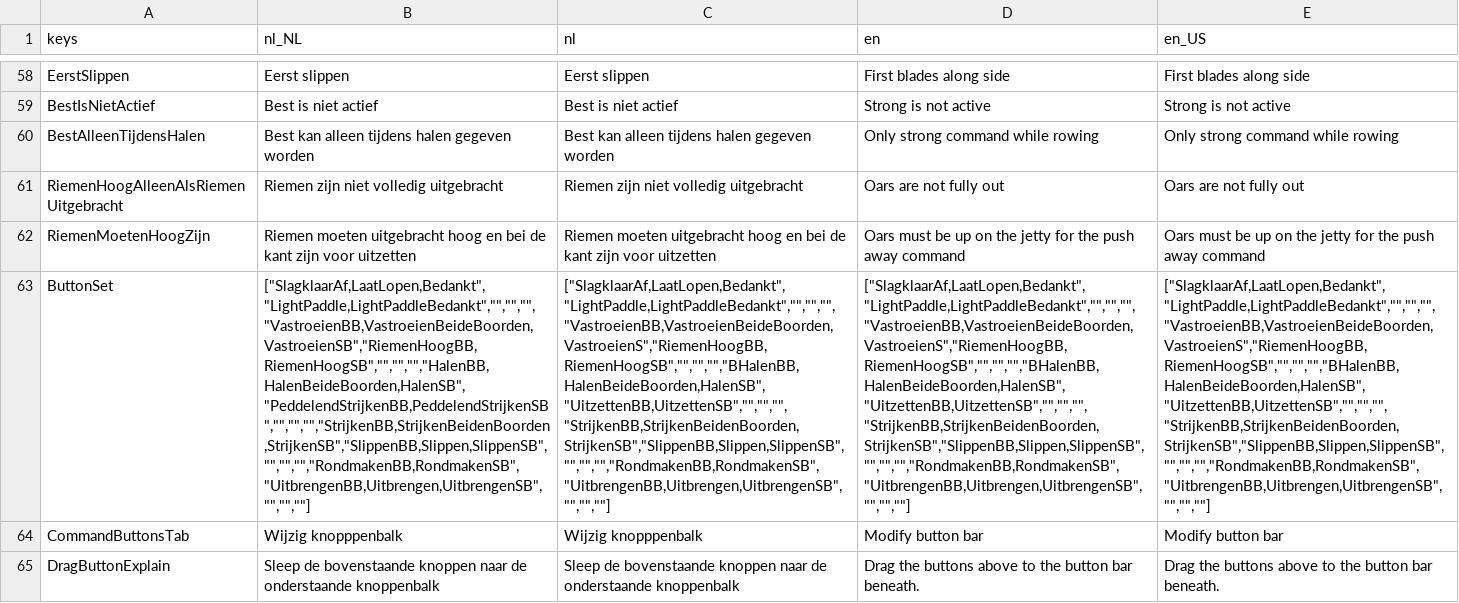
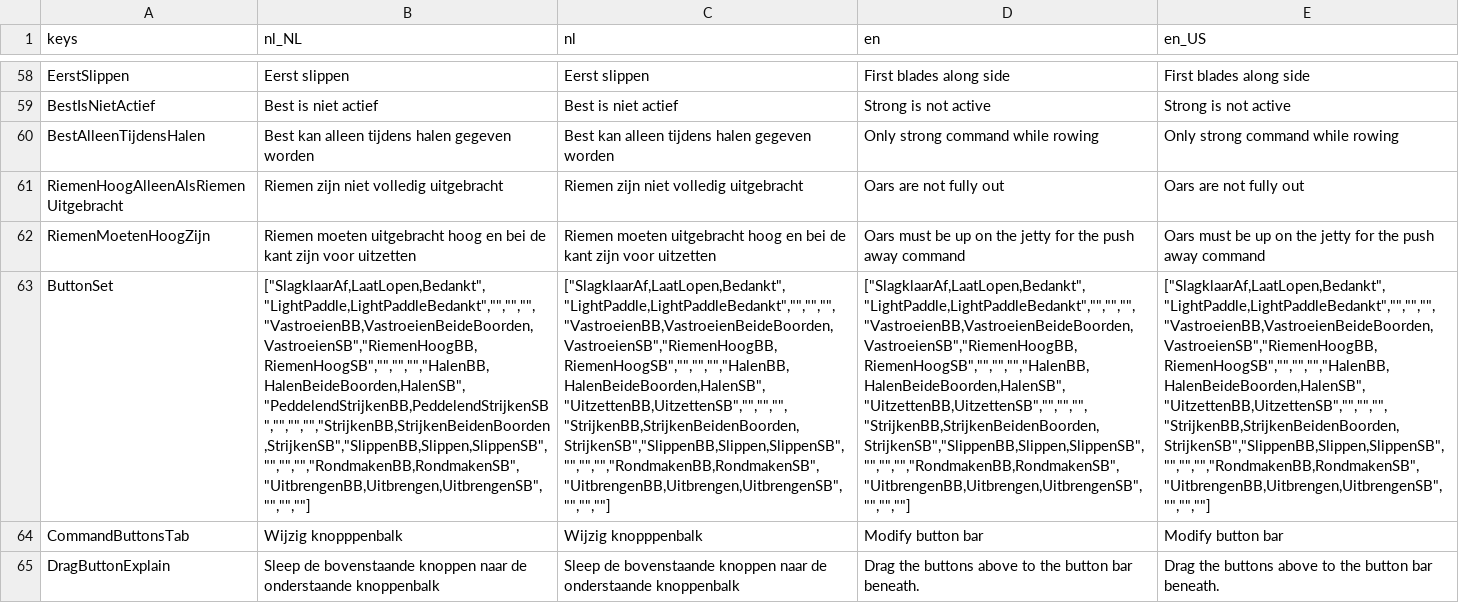
Before and after one commit to tijmenvangulik/PracticeRowingCommands, a CSV file: src/translations/Translations.csv, drawn as a sheet; only a part is shown, gaps mark what is left out; the diff names each change by its address in the sheet, - before the commit and + after, or states it on an @@ line.

```diff
--- a/src/translations/Translations.csv
+++ b/src/translations/Translations.csv
-C63 (nl): ["SlagklaarAf,LaatLopen,Bedankt","LightPaddle,LightPaddleBedankt","","","","VastroeienBB,VastroeienBeideBoorden,VastroeienS","RiemenHoogBB,RiemenHoogSB","","","","BHalenBB,HalenBeideBoorden,HalenSB","UitzettenBB,UitzettenSB","","","","StrijkenBB,StrijkenBeidenBoorden,StrijkenSB","SlippenBB,Slippen,SlippenSB","","","","RondmakenBB,RondmakenSB","UitbrengenBB,Uitbrengen,UitbrengenSB","","",""]
+C63 (nl): ["SlagklaarAf,LaatLopen,Bedankt","LightPaddle,LightPaddleBedankt","","","","VastroeienBB,VastroeienBeideBoorden,VastroeienSB","RiemenHoogBB,RiemenHoogSB","","","","HalenBB,HalenBeideBoorden,HalenSB","UitzettenBB,UitzettenSB","","","","StrijkenBB,StrijkenBeidenBoorden,StrijkenSB","SlippenBB,Slippen,SlippenSB","","","","RondmakenBB,RondmakenSB","UitbrengenBB,Uitbrengen,UitbrengenSB","","",""]
-D63 (en): ["SlagklaarAf,LaatLopen,Bedankt","LightPaddle,LightPaddleBedankt","","","","VastroeienBB,VastroeienBeideBoorden,VastroeienS","RiemenHoogBB,RiemenHoogSB","","","","BHalenBB,HalenBeideBoorden,HalenSB","UitzettenBB,UitzettenSB","","","","StrijkenBB,StrijkenBeidenBoorden,StrijkenSB","SlippenBB,Slippen,SlippenSB","","","","RondmakenBB,RondmakenSB","UitbrengenBB,Uitbrengen,UitbrengenSB","","",""]
+D63 (en): ["SlagklaarAf,LaatLopen,Bedankt","LightPaddle,LightPaddleBedankt","","","","VastroeienBB,VastroeienBeideBoorden,VastroeienSB","RiemenHoogBB,RiemenHoogSB","","","","HalenBB,HalenBeideBoorden,HalenSB","UitzettenBB,UitzettenSB","","","","StrijkenBB,StrijkenBeidenBoorden,StrijkenSB","SlippenBB,Slippen,SlippenSB","","","","RondmakenBB,RondmakenSB","UitbrengenBB,Uitbrengen,UitbrengenSB","","",""]
-E63 (en_US): ["SlagklaarAf,LaatLopen,Bedankt","LightPaddle,LightPaddleBedankt","","","","VastroeienBB,VastroeienBeideBoorden,VastroeienS","RiemenHoogBB,RiemenHoogSB","","","","BHalenBB,HalenBeideBoorden,HalenSB","UitzettenBB,UitzettenSB","","","","StrijkenBB,StrijkenBeidenBoorden,StrijkenSB","SlippenBB,Slippen,SlippenSB","","","","RondmakenBB,RondmakenSB","UitbrengenBB,Uitbrengen,UitbrengenSB","","",""]
+E63 (en_US): ["SlagklaarAf,LaatLopen,Bedankt","LightPaddle,LightPaddleBedankt","","","","VastroeienBB,VastroeienBeideBoorden,VastroeienSB","RiemenHoogBB,RiemenHoogSB","","","","HalenBB,HalenBeideBoorden,HalenSB","UitzettenBB,UitzettenSB","","","","StrijkenBB,StrijkenBeidenBoorden,StrijkenSB","SlippenBB,Slippen,SlippenSB","","","","RondmakenBB,RondmakenSB","UitbrengenBB,Uitbrengen,UitbrengenSB","","",""]
```
Also changed, not shown: 7 other files.
